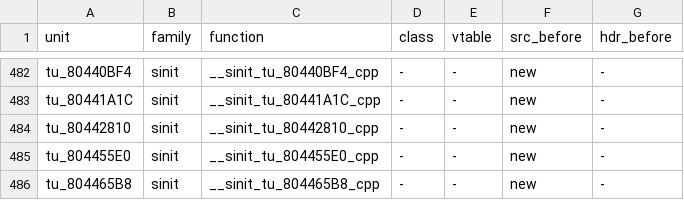
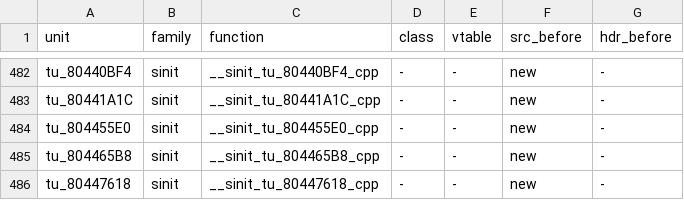
Before and after one commit to sh1ftmaker/fsa, a TSV file: config/G4SE01/gen_game.tsv, drawn as a sheet; only a part is shown, gaps mark what is left out; the shorter side is filled out with more unchanged rows; the diff names each change by its address in the sheet, - before the commit and + after, or states it on an @@ line.

```diff
--- a/config/G4SE01/gen_game.tsv
+++ b/config/G4SE01/gen_game.tsv
-row 484: tu_80442810 | sinit | __sinit_tu_80442810_cpp | - | - | new | -
```
Also changed, not shown: 6 other files.
